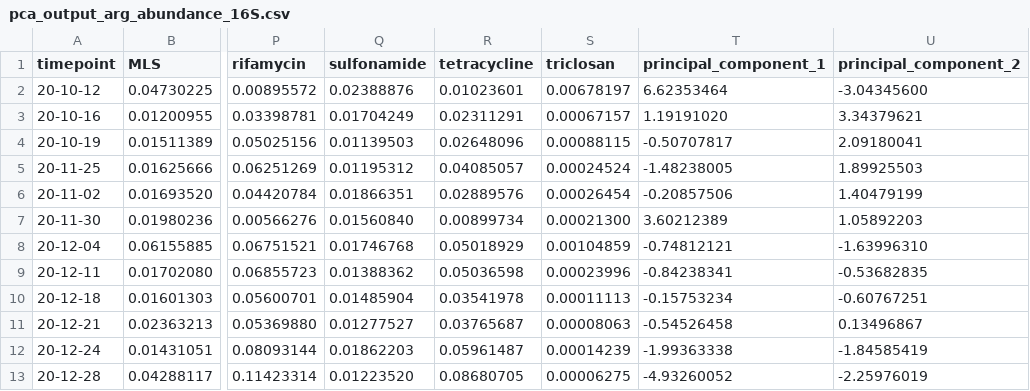
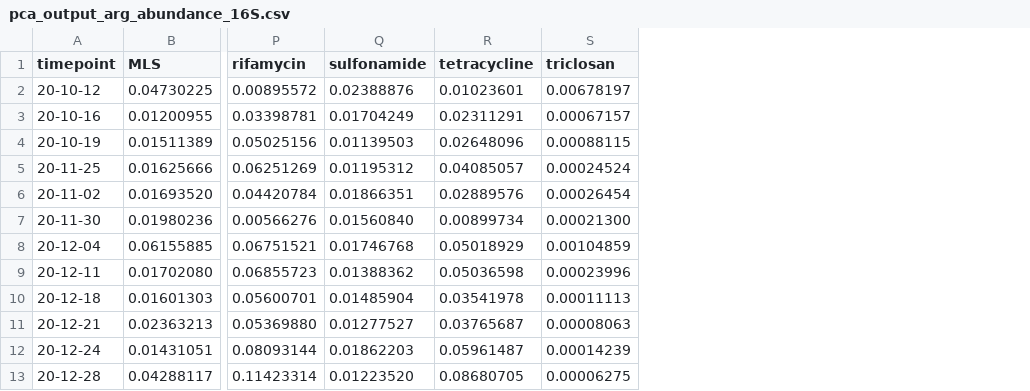
Before and after one commit to joungmin-choi/ciwarsViz, a CSV file: input_for_viz/pca_output_arg_abundance_16S.csv, drawn as a sheet; only a part is shown, gaps mark what is left out; the diff names each change by its address in the sheet, - before the commit and + after, or states it on an @@ line.

```diff
--- a/input_for_viz/pca_output_arg_abundance_16S.csv
+++ b/input_for_viz/pca_output_arg_abundance_16S.csv
-column T (principal_component_1), rows 2-13: 6.62353464 | 1.19191020 | -0.50707817 | -1.48238005 | -0.20857506 | 3.60212389 | -0.74812121 | -0.84238341 | -0.15753234 | -0.54526458 | -1.99363338 | -4.93260052
-column U (principal_component_2), rows 2-13: -3.04345600 | 3.34379621 | 2.09180041 | 1.89925503 | 1.40479199 | 1.05892203 | -1.63996310 | -0.53682835 | -0.60767251 | 0.13496867 | -1.84585419 | -2.25976019
```
Also changed, not shown: 5 other files.
